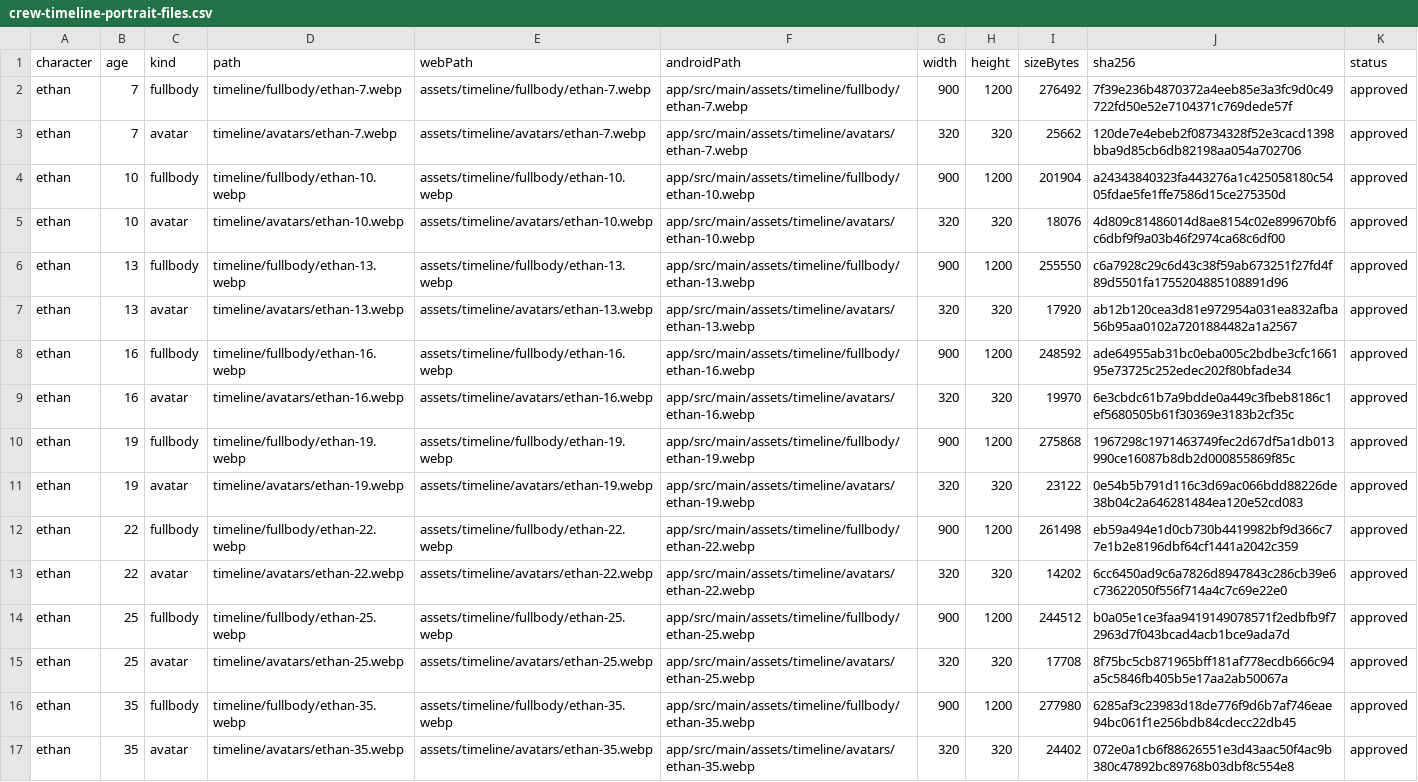
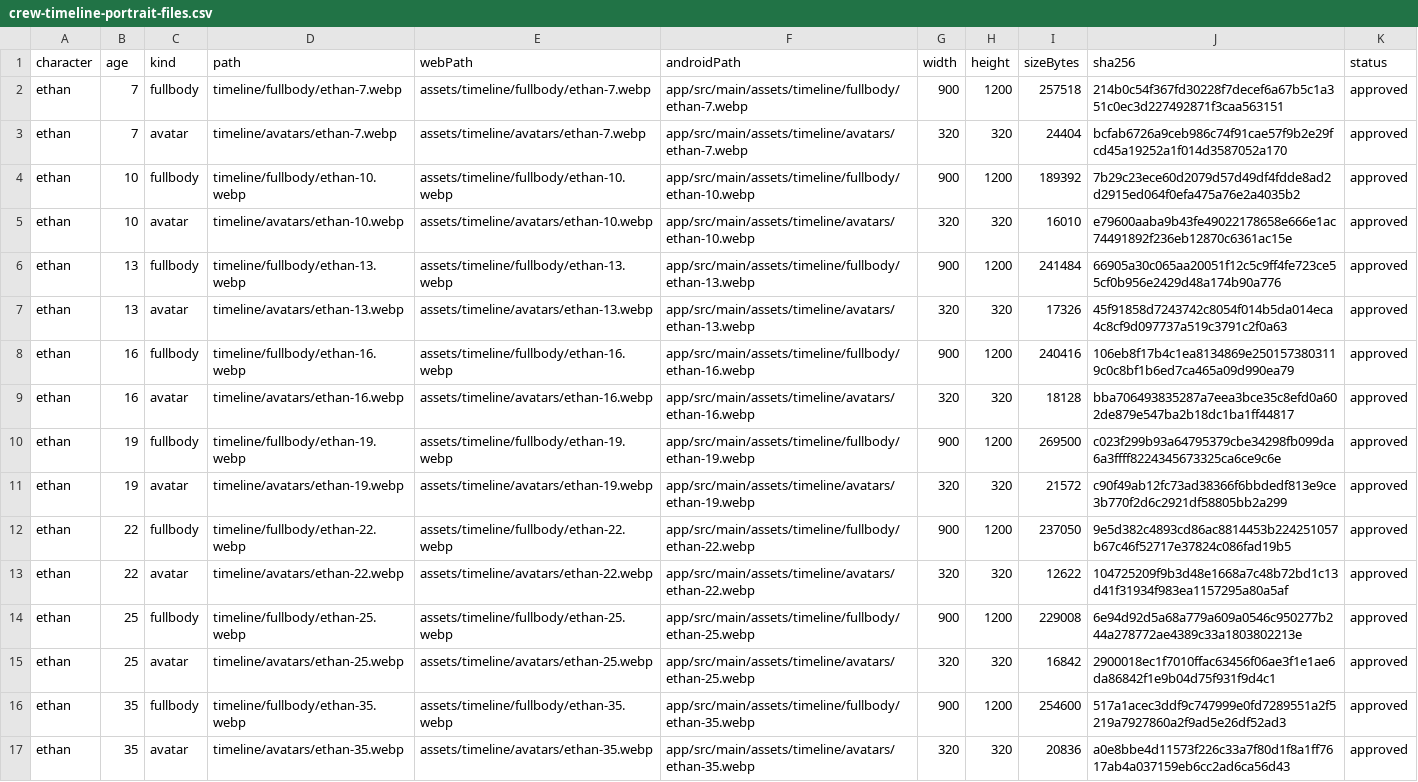
Before and after one commit to magic76/magic76.github.io, a CSV file: docs/crew-timeline-portrait-files.csv, drawn as a sheet; only a part is shown; the diff covers the shown part only; the diff names each change by its address in the sheet, - before the commit and + after, or states it on an @@ line.

Commit message:
fix(timeline): vary Ethan and Hana hairstyles and head angles

```diff
--- a/docs/crew-timeline-portrait-files.csv
+++ b/docs/crew-timeline-portrait-files.csv
-I2 (sizeBytes): 276492
+I2 (sizeBytes): 257518
-J2 (sha256): 7f39e236b4870372a4eeb85e3a3fc9d0c49722fd50e52e7104371c769dede57f
+J2 (sha256): 214b0c54f367fd30228f7decef6a67b5c1a351c0ec3d227492871f3caa563151
-I3 (sizeBytes): 25662
+I3 (sizeBytes): 24404
-J3 (sha256): 120de7e4ebeb2f08734328f52e3cacd1398bba9d85cb6db82198aa054a702706
+J3 (sha256): bcfab6726a9ceb986c74f91cae57f9b2e29fcd45a19252a1f014d3587052a170
-I4 (sizeBytes): 201904
+I4 (sizeBytes): 189392
-J4 (sha256): a24343840323fa443276a1c425058180c5405fdae5fe1ffe7586d15ce275350d
+J4 (sha256): 7b29c23ece60d2079d57d49df4fdde8ad2d2915ed064f0efa475a76e2a4035b2
-I5 (sizeBytes): 18076
+I5 (sizeBytes): 16010
-J5 (sha256): 4d809c81486014d8ae8154c02e899670bf6c6dbf9f9a03b46f2974ca68c6df00
+J5 (sha256): e79600aaba9b43fe49022178658e666e1ac74491892f236eb12870c6361ac15e
-I6 (sizeBytes): 255550
+I6 (sizeBytes): 241484
-J6 (sha256): c6a7928c29c6d43c38f59ab673251f27fd4f89d5501fa1755204885108891d96
+J6 (sha256): 66905a30c065aa20051f12c5c9ff4fe723ce55cf0b956e2429d48a174b90a776
-I7 (sizeBytes): 17920
+I7 (sizeBytes): 17326
-J7 (sha256): ab12b120cea3d81e972954a031ea832afba56b95aa0102a7201884482a1a2567
+J7 (sha256): 45f91858d7243742c8054f014b5da014eca4c8cf9d097737a519c3791c2f0a63
-I8 (sizeBytes): 248592
+I8 (sizeBytes): 240416
-J8 (sha256): ade64955ab31bc0eba005c2bdbe3cfc166195e73725c252edec202f80bfade34
+J8 (sha256): 106eb8f17b4c1ea8134869e2501573803119c0c8bf1b6ed7ca465a09d990ea79
-I9 (sizeBytes): 19970
+I9 (sizeBytes): 18128
-J9 (sha256): 6e3cbdc61b7a9bdde0a449c3fbeb8186c1ef5680505b61f30369e3183b2cf35c
+J9 (sha256): bba706493835287a7eea3bce35c8efd0a602de879e547ba2b18dc1ba1ff44817
-I10 (sizeBytes): 275868
+I10 (sizeBytes): 269500
-J10 (sha256): 1967298c1971463749fec2d67df5a1db013990ce16087b8db2d000855869f85c
+J10 (sha256): c023f299b93a64795379cbe34298fb099da6a3ffff8224345673325ca6ce9c6e
-I11 (sizeBytes): 23122
+I11 (sizeBytes): 21572
-J11 (sha256): 0e54b5b791d116c3d69ac066bdd88226de38b04c2a646281484ea120e52cd083
+J11 (sha256): c90f49ab12fc73ad38366f6bbdedf813e9ce3b770f2d6c2921df58805bb2a299
-I12 (sizeBytes): 261498
+I12 (sizeBytes): 237050
-J12 (sha256): eb59a494e1d0cb730b4419982bf9d366c77e1b2e8196dbf64cf1441a2042c359
+J12 (sha256): 9e5d382c4893cd86ac8814453b224251057b67c46f52717e37824c086fad19b5
-I13 (sizeBytes): 14202
+I13 (sizeBytes): 12622
-J13 (sha256): 6cc6450ad9c6a7826d8947843c286cb39e6c73622050f556f714a4c7c69e22e0
+J13 (sha256): 104725209f9b3d48e1668a7c48b72bd1c13d41f31934f983ea1157295a80a5af
-I14 (sizeBytes): 244512
+I14 (sizeBytes): 229008
-J14 (sha256): b0a05e1ce3faa9419149078571f2edbfb9f72963d7f043bcad4acb1bce9ada7d
+J14 (sha256): 6e94d92d5a68a779a609a0546c950277b244a278772ae4389c33a1803802213e
-I15 (sizeBytes): 17708
+I15 (sizeBytes): 16842
-J15 (sha256): 8f75bc5cb871965bff181af778ecdb666c94a5c5846fb405b5e17aa2ab50067a
+J15 (sha256): 2900018ec1f7010ffac63456f06ae3f1e1ae6da86842f1e9b04d75f931f9d4c1
-I16 (sizeBytes): 277980
+I16 (sizeBytes): 254600
-J16 (sha256): 6285af3c23983d18de776f9d6b7af746eae94bc061f1e256bdb84cdecc22db45
+J16 (sha256): 517a1acec3ddf9c747999e0fd7289551a2f5219a7927860a2f9ad5e26df52ad3
-I17 (sizeBytes): 24402
+I17 (sizeBytes): 20836
-J17 (sha256): 072e0a1cb6f88626551e3d43aac50f4ac9b380c47892bc89768b03dbf8c554e8
+J17 (sha256): a0e8bbe4d11573f226c33a7f80d1f8a1ff7617ab4a037159eb6cc2ad6ca56d43
```
Also changed, not shown: 64 edited cells elsewhere in this file, 51 other files.
